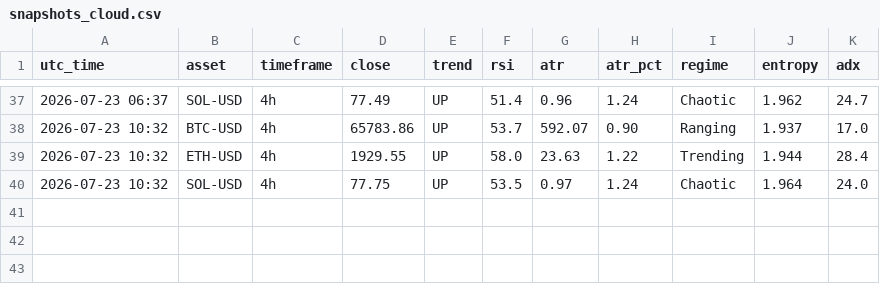
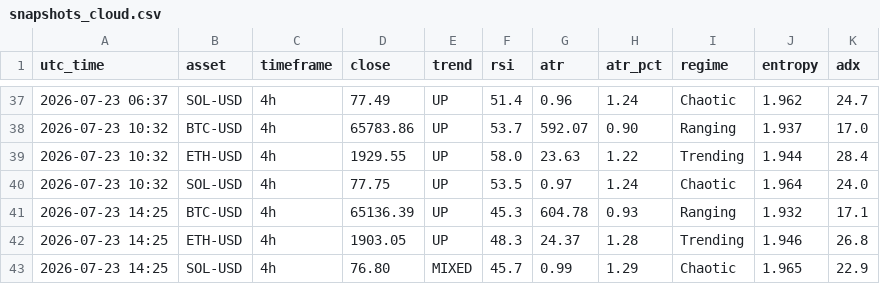
Before and after one commit to zargul123/zar-x, a CSV file: journal/snapshots_cloud.csv, drawn as a sheet; only a part is shown, gaps mark what is left out; the diff names each change by its address in the sheet, - before the commit and + after, or states it on an @@ line.

```diff
--- a/journal/snapshots_cloud.csv
+++ b/journal/snapshots_cloud.csv
+row 41: 2026-07-23 14:25 | BTC-USD | 4h | 65136.39 | UP | 45.3 | 604.78 | 0.93 | Ranging | 1.932 | 17.1
+row 42: 2026-07-23 14:25 | ETH-USD | 4h | 1903.05 | UP | 48.3 | 24.37 | 1.28 | Trending | 1.946 | 26.8
+row 43: 2026-07-23 14:25 | SOL-USD | 4h | 76.80 | MIXED | 45.7 | 0.99 | 1.29 | Chaotic | 1.965 | 22.9
```
Also changed, not shown: 1 other file.
